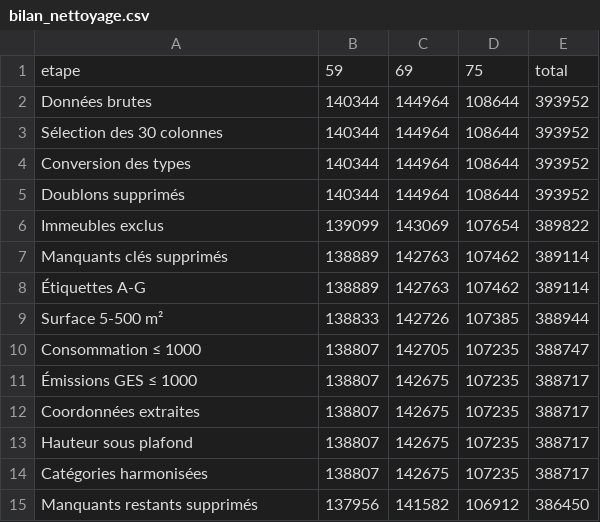
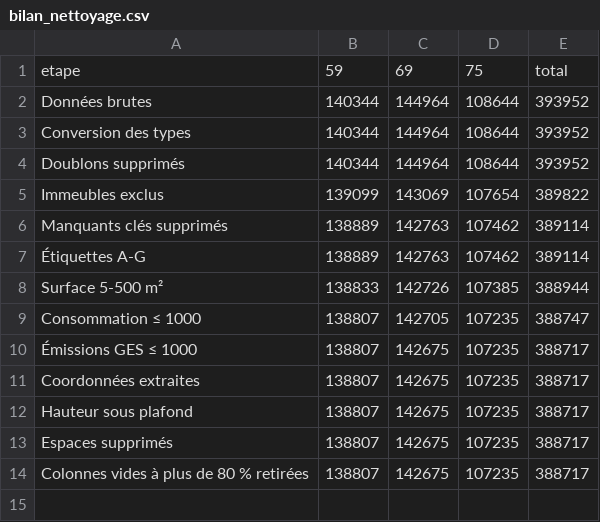
Before and after one commit to Abrlh/SISE-CONSO-ANALYSIS, a CSV file: docs/bilan_nettoyage.csv, drawn as a sheet.

Commit message:
Notebook et bilan mis à jour : chiffres du snapshot 2026-10-12_132605, note sur l'évolution du nettoyage

```diff
--- a/docs/bilan_nettoyage.csv
+++ b/docs/bilan_nettoyage.csv
@@ -2,3 +2,2 @@
 Données brutes,140344,144964,108644,393952
-Sélection des 30 colonnes,140344,144964,108644,393952
 Conversion des types,140344,144964,108644,393952
@@ -13,3 +12,3 @@ Coordonnées extraites,138807,142675,107235,388717
 Hauteur sous plafond,138807,142675,107235,388717
-Catégories harmonisées,138807,142675,107235,388717
-Manquants restants supprimés,137956,141582,106912,386450
+Espaces supprimés,138807,142675,107235,388717
+Colonnes vides à plus de 80 % retirées,138807,142675,107235,388717
```
Also changed, not shown: 1 other file.
